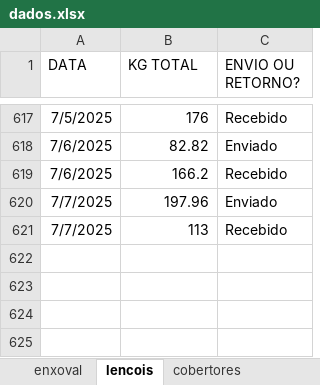
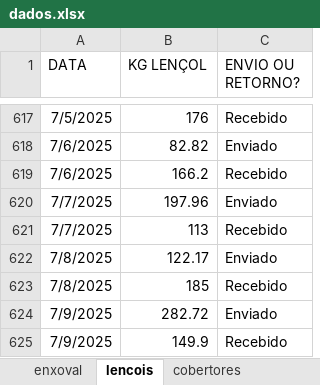
Before and after one commit to Piber22/controles, an Excel workbook: dados/dados.xlsx, sheet lencois, drawn as a sheet; only a part is shown, gaps mark what is left out; values as stored, in another font and other column widths than the file's, no borders; table styles not drawn; the diff names each change by its address in the sheet, - before the commit and + after, or states it on an @@ line.

```diff
--- a/dados/dados.xlsx (sheet lencois)
+++ b/dados/dados.xlsx (sheet lencois)
-B1: KG TOTAL
+B1: KG LENÇOL
+row 622: 7/8/2025 | 122.17 | Enviado
+row 623: 7/8/2025 | 185 | Recebido
+row 624: 7/9/2025 | 282.72 | Enviado
+row 625: 7/9/2025 | 149.9 | Recebido
```
Also changed, not shown: sheet enxoval, sheet cobertores.
